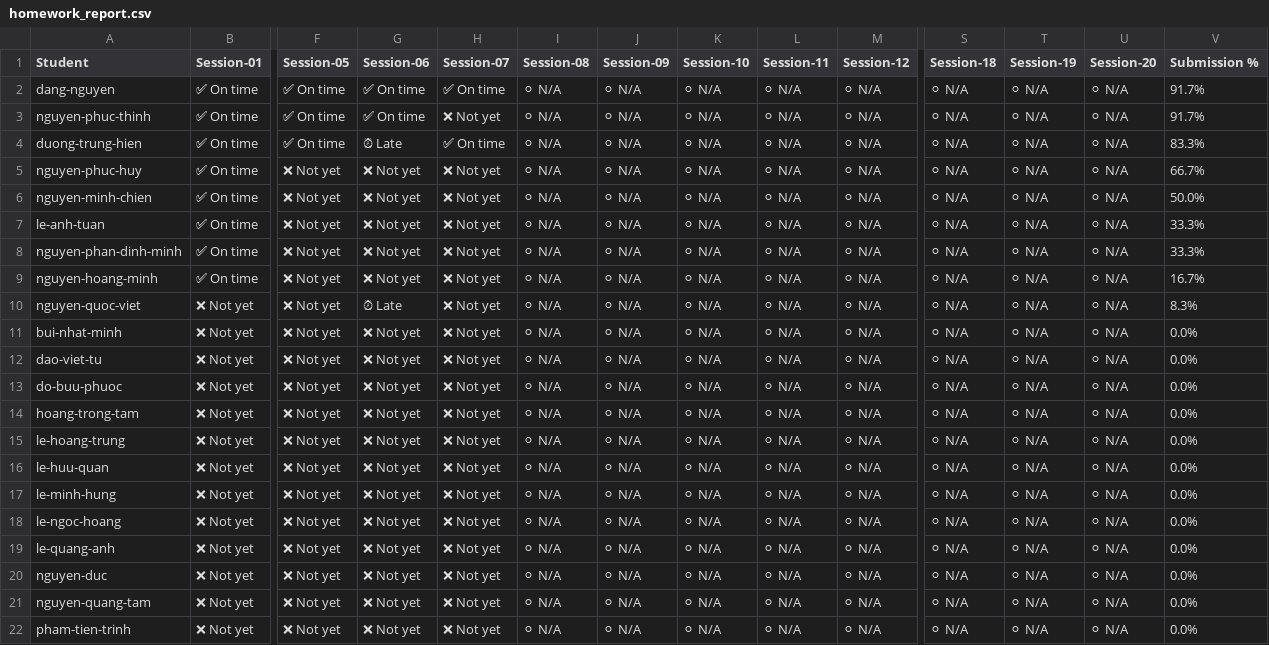
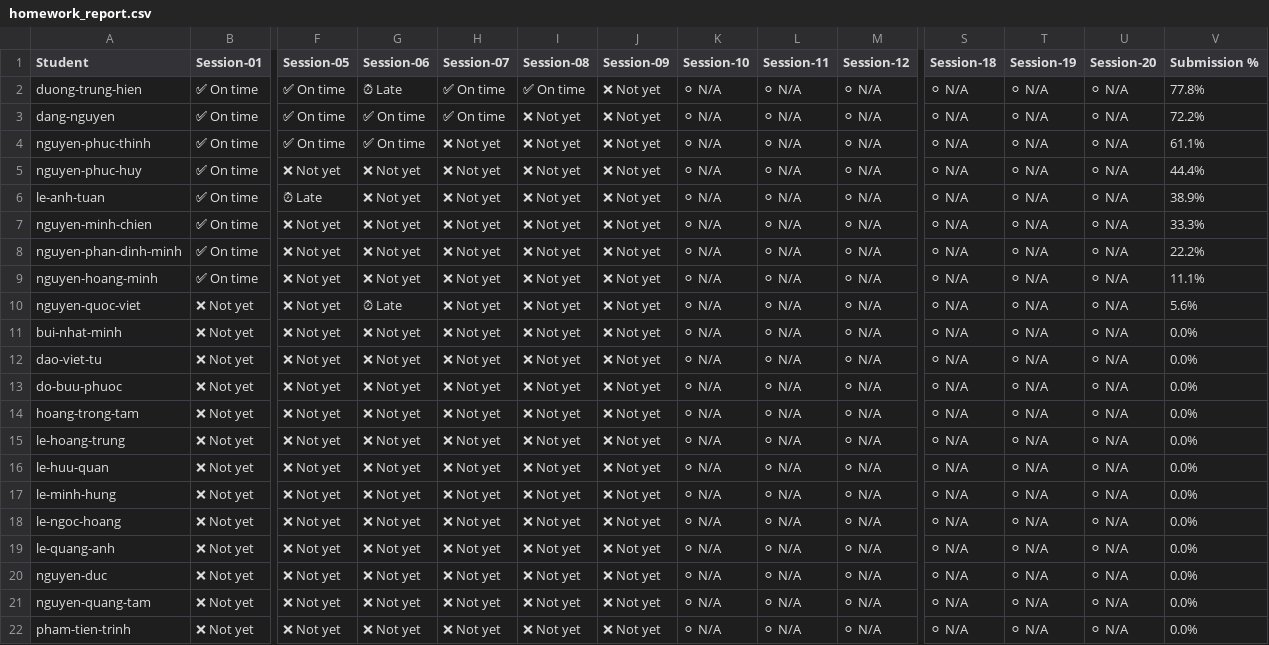
Before and after one commit to DevLinux-vn/devlinux, a CSV file: c-advance/K26.1/homeworks/homework_report.csv, drawn as a sheet; only a part is shown, gaps mark what is left out; removed rows and columns are numbered as before the commit, all else as after; rows hold the shown columns only; the diff names each change by its address in the sheet, - before the commit and + after, or states it on an @@ line.

```diff
--- a/c-advance/K26.1/homeworks/homework_report.csv
+++ b/c-advance/K26.1/homeworks/homework_report.csv
+row 2: duong-trung-hien | ✅ On time | ✅ On time | ⏰ Late | ✅ On time | ✅ On time | ❌ Not yet | ⚪ N/A | ⚪ N/A | ⚪ N/A | ⚪ N/A | ⚪ N/A | ⚪ N/A | 77.8%
-I3:I4 (Session-08): ⚪ N/A
+I3:I4 (Session-08): ❌ Not yet
-J3:J4 (Session-09): ⚪ N/A
+J3:J4 (Session-09): ❌ Not yet
-V3 (Submission %): 91.7%
+V3 (Submission %): 72.2%
-V4 (Submission %): 91.7%
+V4 (Submission %): 61.1%
-row 4: duong-trung-hien | ✅ On time | ✅ On time | ⏰ Late | ✅ On time | ⚪ N/A | ⚪ N/A | ⚪ N/A | ⚪ N/A | ⚪ N/A | ⚪ N/A | ⚪ N/A | ⚪ N/A | 83.3%
-I5 (Session-08): ⚪ N/A
+I5 (Session-08): ❌ Not yet
-J5 (Session-09): ⚪ N/A
+J5 (Session-09): ❌ Not yet
-V5 (Submission %): 66.7%
+V5 (Submission %): 44.4%
+row 6: le-anh-tuan | ✅ On time | ⏰ Late | ❌ Not yet | ❌ Not yet | ❌ Not yet | ❌ Not yet | ⚪ N/A | ⚪ N/A | ⚪ N/A | ⚪ N/A | ⚪ N/A | ⚪ N/A | 38.9%
-I7 (Session-08): ⚪ N/A
+I7 (Session-08): ❌ Not yet
-J7 (Session-09): ⚪ N/A
+J7 (Session-09): ❌ Not yet
-V7 (Submission %): 50.0%
+V7 (Submission %): 33.3%
-row 7: le-anh-tuan | ✅ On time | ❌ Not yet | ❌ Not yet | ❌ Not yet | ⚪ N/A | ⚪ N/A | ⚪ N/A | ⚪ N/A | ⚪ N/A | ⚪ N/A | ⚪ N/A | ⚪ N/A | 33.3%
-I8:I22 (Session-08): ⚪ N/A
+I8:I22 (Session-08): ❌ Not yet
-J8:J22 (Session-09): ⚪ N/A
+J8:J22 (Session-09): ❌ Not yet
-V8 (Submission %): 33.3%
+V8 (Submission %): 22.2%
-V9 (Submission %): 16.7%
+V9 (Submission %): 11.1%
-V10 (Submission %): 8.3%
+V10 (Submission %): 5.6%
```
Also changed, not shown: embedded-linux/K26.1/homeworks/homework_report.csv, embedded-linux/K26.2/homeworks/homework_report.csv.
